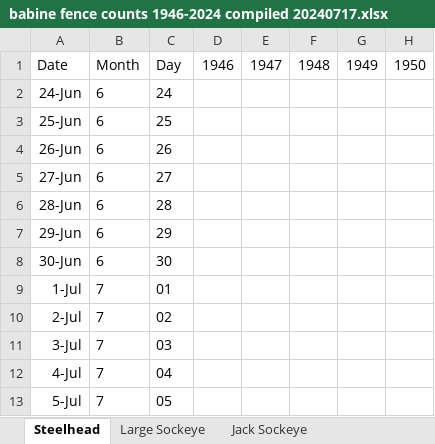
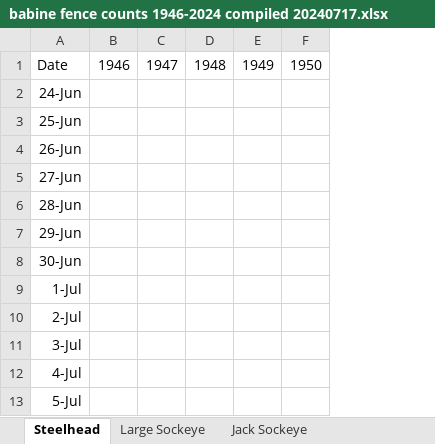
Before and after one commit to Coastland-Research/skeena-salmon-inseason-updates, an Excel workbook: data/common/babine fence counts 1946-2024 compiled 20240717.xlsx, sheet Steelhead, drawn as a sheet; only a part is shown; values as stored, in another font and other column widths than the file's, no borders; the diff names each change by its address in the sheet, - before the commit and + after, or states it on an @@ line.

```diff
--- a/data/common/babine fence counts 1946-2024 compiled 20240717.xlsx (sheet Steelhead)
+++ b/data/common/babine fence counts 1946-2024 compiled 20240717.xlsx (sheet Steelhead)
-column B, rows 1-13: Month | 6 | 6 | 6 | 6 | 6 | 6 | 6 | 7 | 7 | 7 | 7 | 7
-column C, rows 1-13: Day | 24 | 25 | 26 | 27 | 28 | 29 | 30 | 01 | 02 | 03 | 04 | 05
```
Also changed, not shown: sheet Jack Chinook, sheet Pink, sheet Coho, sheet Jack Sockeye, sheet Large Chinook, formulas that keep their value, 13 other files.
